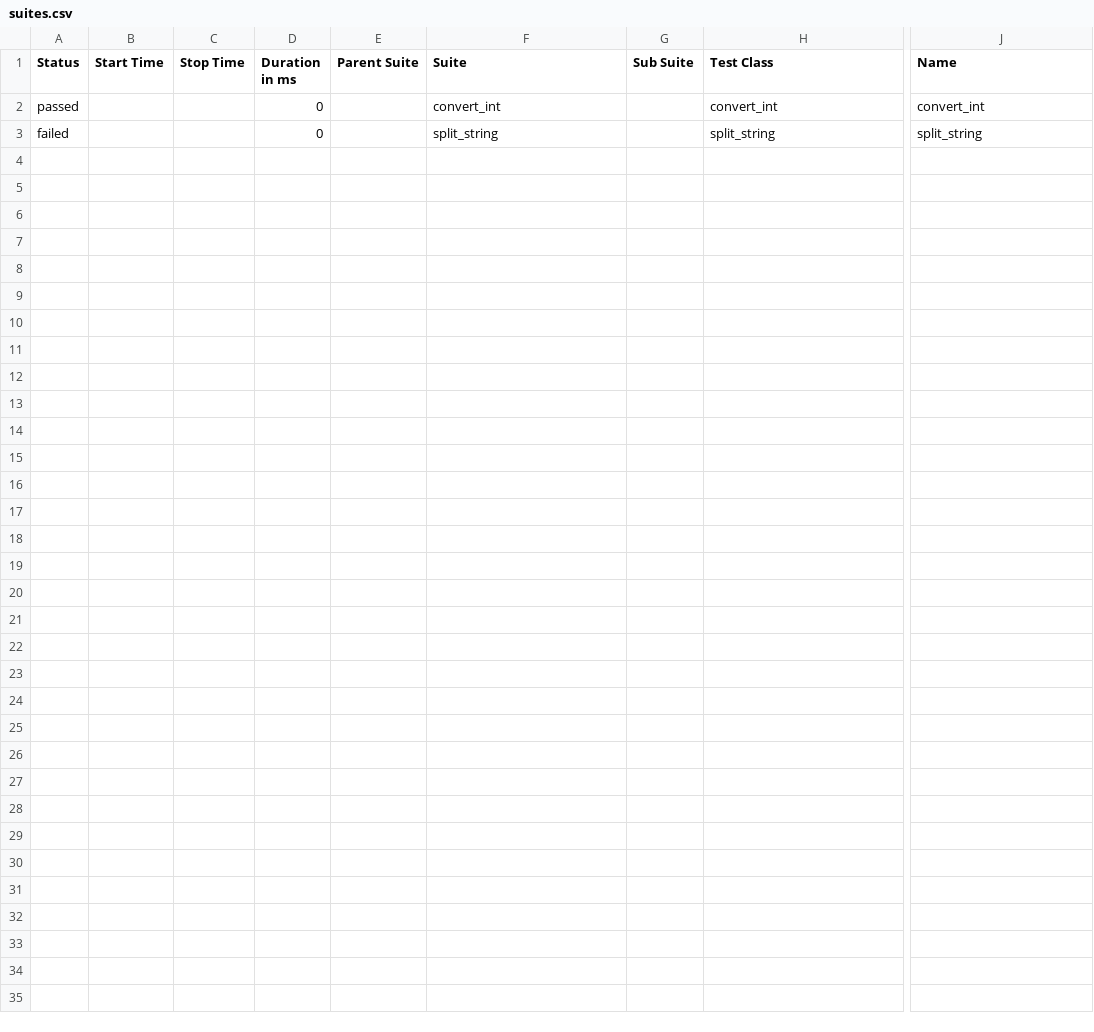
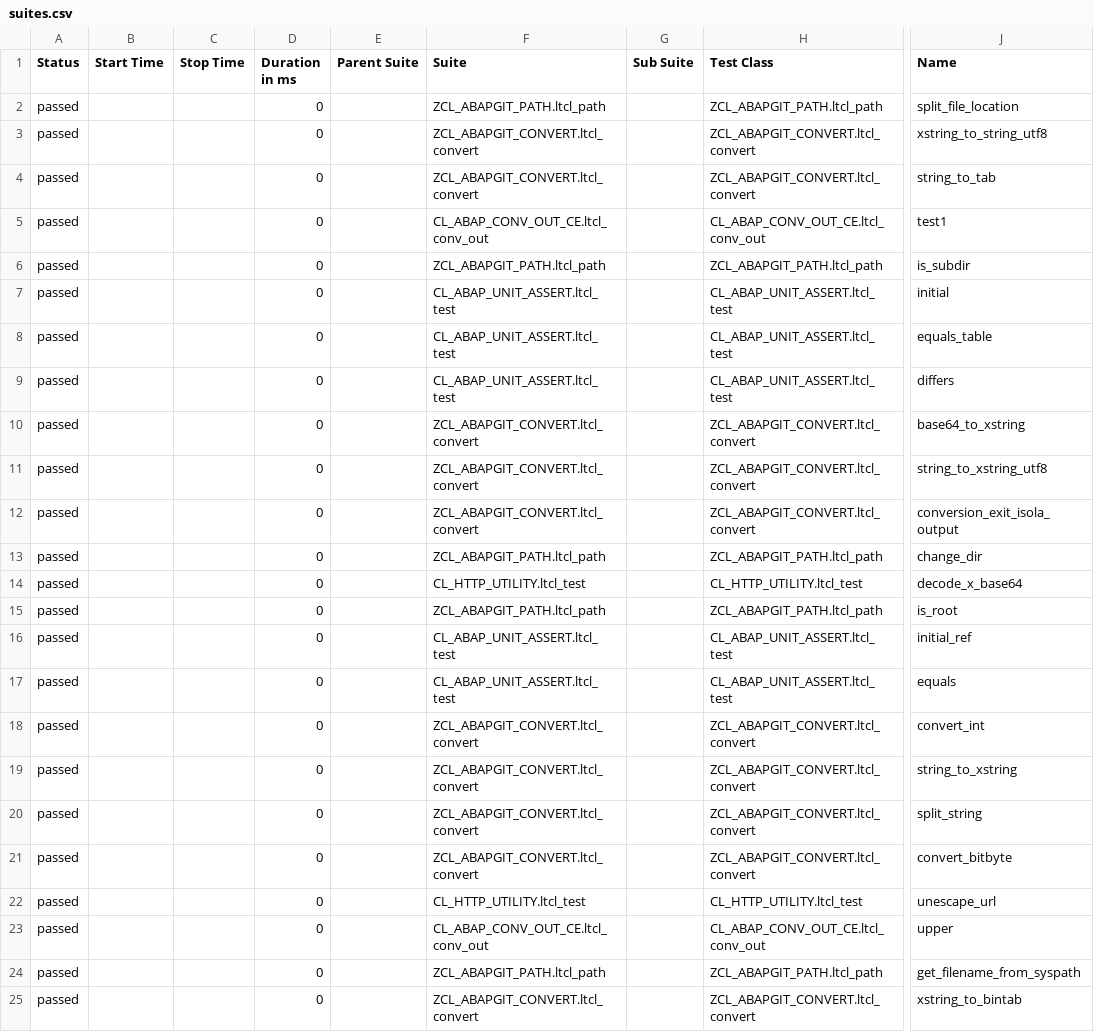
Before and after one commit to abapGit/allure.abapgit.org, a CSV file: data/suites.csv, drawn as a sheet; only a part is shown, gaps mark what is left out; removed rows and columns are numbered as before the commit, all else as after; rows hold the shown columns only; the diff names each change by its address in the sheet, - before the commit and + after, or states it on an @@ line.

```diff
--- a/data/suites.csv
+++ b/data/suites.csv
+row 2: passed |  |  | 0 |  | ZCL_ABAPGIT_PATH.ltcl_path |  | ZCL_ABAPGIT_PATH.ltcl_path | split_file_location
+row 3: passed |  |  | 0 |  | ZCL_ABAPGIT_CONVERT.ltcl_convert |  | ZCL_ABAPGIT_CONVERT.ltcl_convert | xstring_to_string_utf8
+row 4: passed |  |  | 0 |  | ZCL_ABAPGIT_CONVERT.ltcl_convert |  | ZCL_ABAPGIT_CONVERT.ltcl_convert | string_to_tab
+row 5: passed |  |  | 0 |  | CL_ABAP_CONV_OUT_CE.ltcl_conv_out |  | CL_ABAP_CONV_OUT_CE.ltcl_conv_out | test1
+row 6: passed |  |  | 0 |  | ZCL_ABAPGIT_PATH.ltcl_path |  | ZCL_ABAPGIT_PATH.ltcl_path | is_subdir
+row 7: passed |  |  | 0 |  | CL_ABAP_UNIT_ASSERT.ltcl_test |  | CL_ABAP_UNIT_ASSERT.ltcl_test | initial
+row 8: passed |  |  | 0 |  | CL_ABAP_UNIT_ASSERT.ltcl_test |  | CL_ABAP_UNIT_ASSERT.ltcl_test | equals_table
+row 9: passed |  |  | 0 |  | CL_ABAP_UNIT_ASSERT.ltcl_test |  | CL_ABAP_UNIT_ASSERT.ltcl_test | differs
+row 10: passed |  |  | 0 |  | ZCL_ABAPGIT_CONVERT.ltcl_convert |  | ZCL_ABAPGIT_CONVERT.ltcl_convert | base64_to_xstring
+row 11: passed |  |  | 0 |  | ZCL_ABAPGIT_CONVERT.ltcl_convert |  | ZCL_ABAPGIT_CONVERT.ltcl_convert | string_to_xstring_utf8
+row 12: passed |  |  | 0 |  | ZCL_ABAPGIT_CONVERT.ltcl_convert |  | ZCL_ABAPGIT_CONVERT.ltcl_convert | conversion_exit_isola_output
+row 13: passed |  |  | 0 |  | ZCL_ABAPGIT_PATH.ltcl_path |  | ZCL_ABAPGIT_PATH.ltcl_path | change_dir
+row 14: passed |  |  | 0 |  | CL_HTTP_UTILITY.ltcl_test |  | CL_HTTP_UTILITY.ltcl_test | decode_x_base64
+row 15: passed |  |  | 0 |  | ZCL_ABAPGIT_PATH.ltcl_path |  | ZCL_ABAPGIT_PATH.ltcl_path | is_root
+row 16: passed |  |  | 0 |  | CL_ABAP_UNIT_ASSERT.ltcl_test |  | CL_ABAP_UNIT_ASSERT.ltcl_test | initial_ref
+row 17: passed |  |  | 0 |  | CL_ABAP_UNIT_ASSERT.ltcl_test |  | CL_ABAP_UNIT_ASSERT.ltcl_test | equals
-F18 (Suite): convert_int
+F18 (Suite): ZCL_ABAPGIT_CONVERT.ltcl_convert
-H18 (Test Class): convert_int
+H18 (Test Class): ZCL_ABAPGIT_CONVERT.ltcl_convert
-row 3: failed |  |  | 0 |  | split_string |  | split_string | split_string
+row 19: passed |  |  | 0 |  | ZCL_ABAPGIT_CONVERT.ltcl_convert |  | ZCL_ABAPGIT_CONVERT.ltcl_convert | string_to_xstring
+row 20: passed |  |  | 0 |  | ZCL_ABAPGIT_CONVERT.ltcl_convert |  | ZCL_ABAPGIT_CONVERT.ltcl_convert | split_string
+row 21: passed |  |  | 0 |  | ZCL_ABAPGIT_CONVERT.ltcl_convert |  | ZCL_ABAPGIT_CONVERT.ltcl_convert | convert_bitbyte
+row 22: passed |  |  | 0 |  | CL_HTTP_UTILITY.ltcl_test |  | CL_HTTP_UTILITY.ltcl_test | unescape_url
+row 23: passed |  |  | 0 |  | CL_ABAP_CONV_OUT_CE.ltcl_conv_out |  | CL_ABAP_CONV_OUT_CE.ltcl_conv_out | upper
+row 24: passed |  |  | 0 |  | ZCL_ABAPGIT_PATH.ltcl_path |  | ZCL_ABAPGIT_PATH.ltcl_path | get_filename_from_syspath
+row 25: passed |  |  | 0 |  | ZCL_ABAPGIT_CONVERT.ltcl_convert |  | ZCL_ABAPGIT_CONVERT.ltcl_convert | xstring_to_bintab
```
Also changed, not shown: 49 other files.
